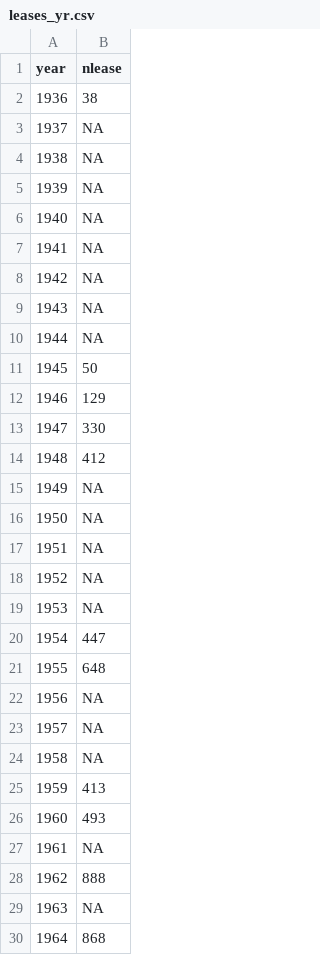
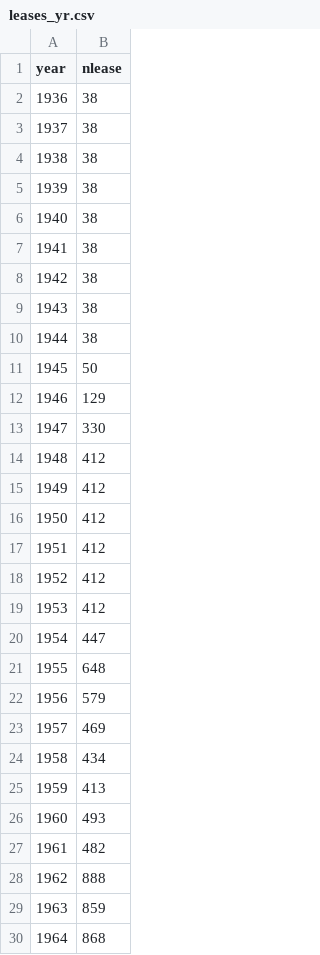
Before and after one commit to BrendanTurley-NOAA/ESR-indicator-scratch, a CSV file: data/processed/leases_yr.csv, drawn as a sheet; only a part is shown; the diff covers the shown part only.

```diff
--- a/data/processed/leases_yr.csv
+++ b/data/processed/leases_yr.csv
@@ -2,10 +2,10 @@
 1936,38
-1937,NA
-1938,NA
-1939,NA
-1940,NA
-1941,NA
-1942,NA
-1943,NA
-1944,NA
+1937,38
+1938,38
+1939,38
+1940,38
+1941,38
+1942,38
+1943,38
+1944,38
 1945,50
@@ -14,17 +14,17 @@
 1948,412
-1949,NA
-1950,NA
-1951,NA
-1952,NA
-1953,NA
+1949,412
+1950,412
+1951,412
+1952,412
+1953,412
 1954,447
 1955,648
-1956,NA
-1957,NA
-1958,NA
+1956,579
+1957,469
+1958,434
 1959,413
 1960,493
-1961,NA
+1961,482
 1962,888
-1963,NA
+1963,859
 1964,868
```
Also changed, not shown: 1 added row and 1 edited cell elsewhere in this file, data/processed/platforms_yr.csv, 3 other files.
